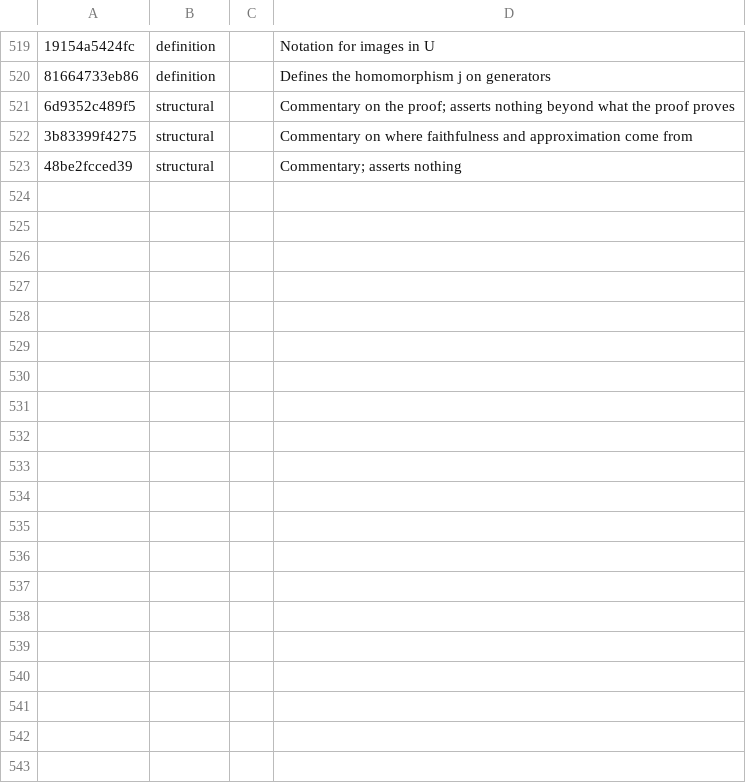
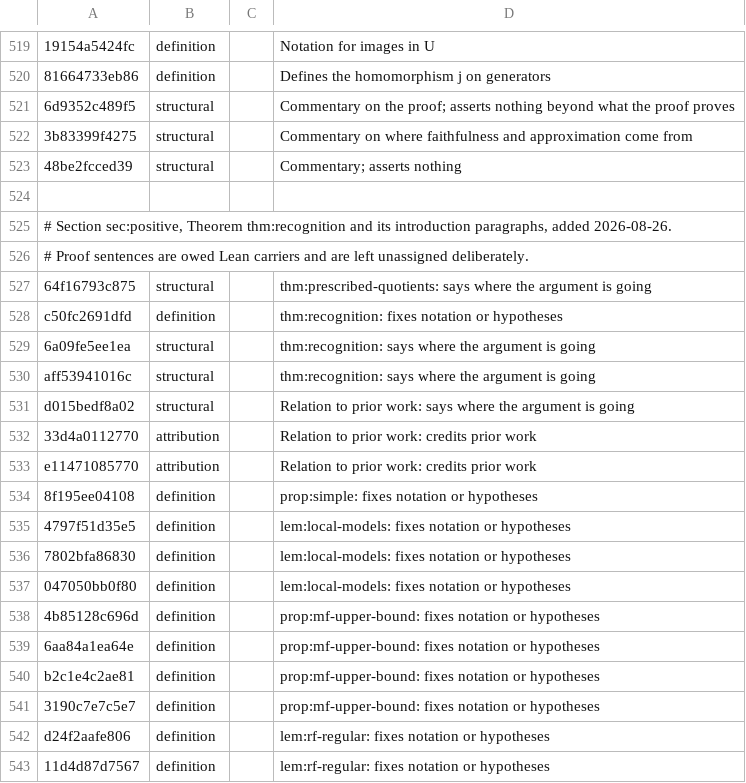
Before and after one commit to SauersML/group-approximation, a TSV file: metadata/NON_MF_SENTENCE_MAP.tsv, drawn as a sheet; only a part is shown, gaps mark what is left out; the diff covers the shown part only; the diff names each change by its address in the sheet, - before the commit and + after, or states it on an @@ line.

```diff
--- a/metadata/NON_MF_SENTENCE_MAP.tsv
+++ b/metadata/NON_MF_SENTENCE_MAP.tsv
+row 524: (empty)
+row 525: # Section sec:positive, Theorem thm:recognition and its introduction paragraphs, added 2026-08-26.
+row 526: # Proof sentences are owed Lean carriers and are left unassigned deliberately.
+row 527: 64f16793c875 | structural |  | thm:prescribed-quotients: says where the argument is going
+row 528: c50fc2691dfd | definition |  | thm:recognition: fixes notation or hypotheses
+row 529: 6a09fe5ee1ea | structural |  | thm:recognition: says where the argument is going
+row 530: aff53941016c | structural |  | thm:recognition: says where the argument is going
+row 531: d015bedf8a02 | structural |  | Relation to prior work: says where the argument is going
+row 532: 33d4a0112770 | attribution |  | Relation to prior work: credits prior work
+row 533: e11471085770 | attribution |  | Relation to prior work: credits prior work
+row 534: 8f195ee04108 | definition |  | prop:simple: fixes notation or hypotheses
+row 535: 4797f51d35e5 | definition |  | lem:local-models: fixes notation or hypotheses
+row 536: 7802bfa86830 | definition |  | lem:local-models: fixes notation or hypotheses
+row 537: 047050bb0f80 | definition |  | lem:local-models: fixes notation or hypotheses
+row 538: 4b85128c696d | definition |  | prop:mf-upper-bound: fixes notation or hypotheses
+row 539: 6aa84a1ea64e | definition |  | prop:mf-upper-bound: fixes notation or hypotheses
+row 540: b2c1e4c2ae81 | definition |  | prop:mf-upper-bound: fixes notation or hypotheses
+row 541: 3190c7e7c5e7 | definition |  | prop:mf-upper-bound: fixes notation or hypotheses
+row 542: d24f2aafe806 | definition |  | lem:rf-regular: fixes notation or hypotheses
+row 543: 11d4d87d7567 | definition |  | lem:rf-regular: fixes notation or hypotheses
```
Also changed, not shown: 32 added rows elsewhere in this file, 6 other files.
